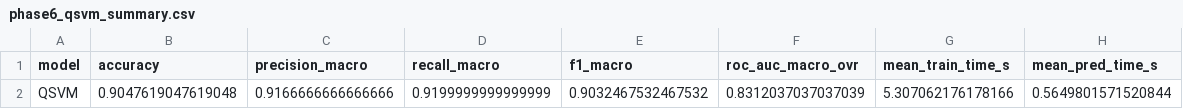
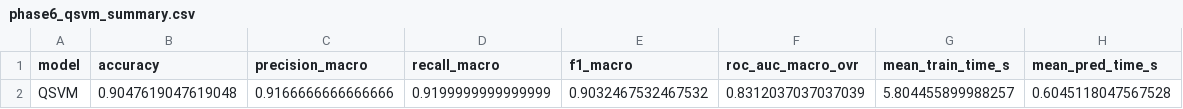
Before and after one commit to kalashrao07-sys/Kidney_Cys_QML, a CSV file: phase6_qsvm_summary.csv, drawn as a sheet.

Commit message:
Update mean train and prediction times for QSVM in phase6_qsvm_summary CSV

```diff
--- a/phase6_qsvm_summary.csv
+++ b/phase6_qsvm_summary.csv
@@ -1,2 +1,2 @@
 model,accuracy,precision_macro,recall_macro,f1_macro,roc_auc_macro_ovr,mean_train_time_s,mean_pred_time_s
-QSVM,0.9047619047619048,0.9166666666666666,0.9199999999999999,0.9032467532467532,0.8312037037037039,5.307062176178166,0.5649801571520844
+QSVM,0.9047619047619048,0.9166666666666666,0.9199999999999999,0.9032467532467532,0.8312037037037039,5.804455899988257,0.6045118047567528
```
